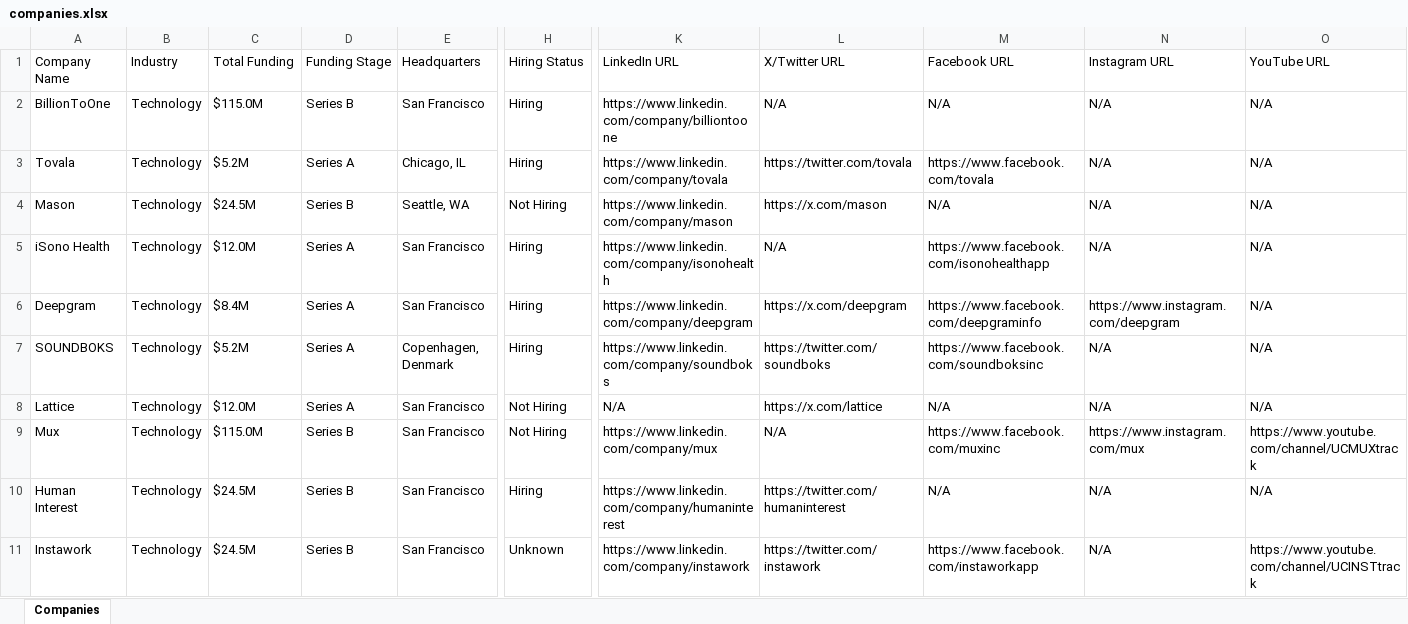
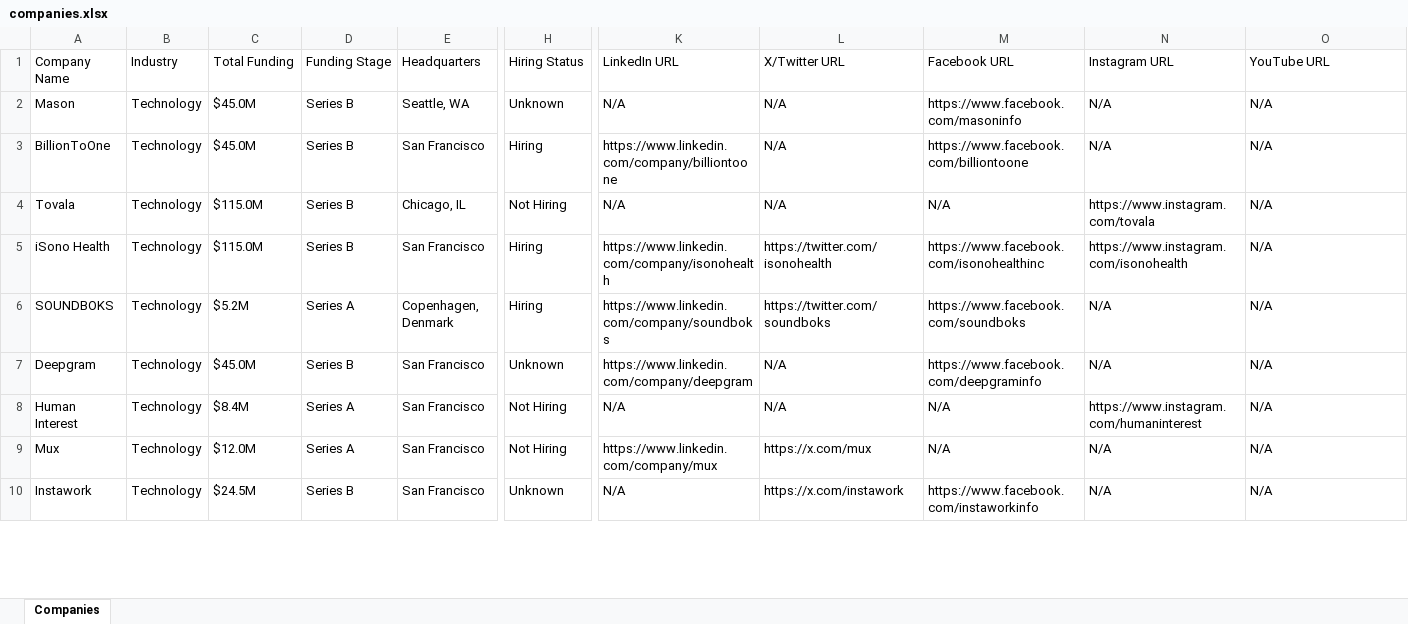
Before and after one commit to usergit535/talent_intelligence_project_2, an Excel workbook: output/companies.xlsx, sheet Companies, drawn as a sheet; only a part is shown, gaps mark what is left out; values as stored, in another font and other column widths than the file's, no cell formats; removed rows and columns are numbered as before the commit, all else as after; rows hold the shown columns only; the diff covers the shown part only; the diff names each change by its address in the sheet, - before the commit and + after, or states it on an @@ line.

```diff
--- a/output/companies.xlsx (sheet Companies)
+++ b/output/companies.xlsx (sheet Companies)
+row 2: Mason | Technology | $45.0M | Series B | Seattle, WA | Unknown | N/A | N/A | https://www.facebook.com/masoninfo | N/A | N/A
-C3 (Total Funding): $115.0M
+C3 (Total Funding): $45.0M
-M3 (Facebook URL): N/A
+M3 (Facebook URL): https://www.facebook.com/billiontoone
-C4 (Total Funding): $5.2M
+C4 (Total Funding): $115.0M
-D4 (Funding Stage): Series A
+D4 (Funding Stage): Series B
-H4 (Hiring Status): Hiring
+H4 (Hiring Status): Not Hiring
-K4 (LinkedIn URL): https://www.linkedin.com/company/tovala
+K4 (LinkedIn URL): N/A
-L4 (X/Twitter URL): https://twitter.com/tovala
+L4 (X/Twitter URL): N/A
-M4 (Facebook URL): https://www.facebook.com/tovala
+M4 (Facebook URL): N/A
-N4 (Instagram URL): N/A
+N4 (Instagram URL): https://www.instagram.com/tovala
-row 4: Mason | Technology | $24.5M | Series B | Seattle, WA | Not Hiring | https://www.linkedin.com/company/mason | https://x.com/mason | N/A | N/A | N/A
-C5 (Total Funding): $12.0M
+C5 (Total Funding): $115.0M
-D5 (Funding Stage): Series A
+D5 (Funding Stage): Series B
-L5 (X/Twitter URL): N/A
+L5 (X/Twitter URL): https://twitter.com/isonohealth
-M5 (Facebook URL): https://www.facebook.com/isonohealthapp
+M5 (Facebook URL): https://www.facebook.com/isonohealthinc
-N5 (Instagram URL): N/A
+N5 (Instagram URL): https://www.instagram.com/isonohealth
-row 6: Deepgram | Technology | $8.4M | Series A | San Francisco | Hiring | https://www.linkedin.com/company/deepgram | https://x.com/deepgram | https://www.facebook.com/deepgraminfo | https://www.instagram.com/deepgram | N/A
-M6 (Facebook URL): https://www.facebook.com/soundboksinc
+M6 (Facebook URL): https://www.facebook.com/soundboks
-row 8: Lattice | Technology | $12.0M | Series A | San Francisco | Not Hiring | N/A | https://x.com/lattice | N/A | N/A | N/A
-row 9: Mux | Technology | $115.0M | Series B | San Francisco | Not Hiring | https://www.linkedin.com/company/mux | N/A | https://www.facebook.com/muxinc | https://www.instagram.com/mux | https://www.youtube.com/channel/UCMUXtrack
+row 7: Deepgram | Technology | $45.0M | Series B | San Francisco | Unknown | https://www.linkedin.com/company/deepgram | N/A | https://www.facebook.com/deepgraminfo | N/A | N/A
-C8 (Total Funding): $24.5M
+C8 (Total Funding): $8.4M
-D8 (Funding Stage): Series B
+D8 (Funding Stage): Series A
-H8 (Hiring Status): Hiring
+H8 (Hiring Status): Not Hiring
-K8 (LinkedIn URL): https://www.linkedin.com/company/humaninterest
+K8 (LinkedIn URL): N/A
-L8 (X/Twitter URL): https://twitter.com/humaninterest
+L8 (X/Twitter URL): N/A
-N8 (Instagram URL): N/A
+N8 (Instagram URL): https://www.instagram.com/humaninterest
+row 9: Mux | Technology | $12.0M | Series A | San Francisco | Not Hiring | https://www.linkedin.com/company/mux | https://x.com/mux | N/A | N/A | N/A
-K10 (LinkedIn URL): https://www.linkedin.com/company/instawork
+K10 (LinkedIn URL): N/A
-L10 (X/Twitter URL): https://twitter.com/instawork
+L10 (X/Twitter URL): https://x.com/instawork
-M10 (Facebook URL): https://www.facebook.com/instaworkapp
+M10 (Facebook URL): https://www.facebook.com/instaworkinfo
-O10 (YouTube URL): https://www.youtube.com/channel/UCINSTtrack
+O10 (YouTube URL): N/A
```
Also changed, not shown: 6 added rows, 5 removed rows and 359 edited cells elsewhere in this sheet, cell formats, 1 other file.
